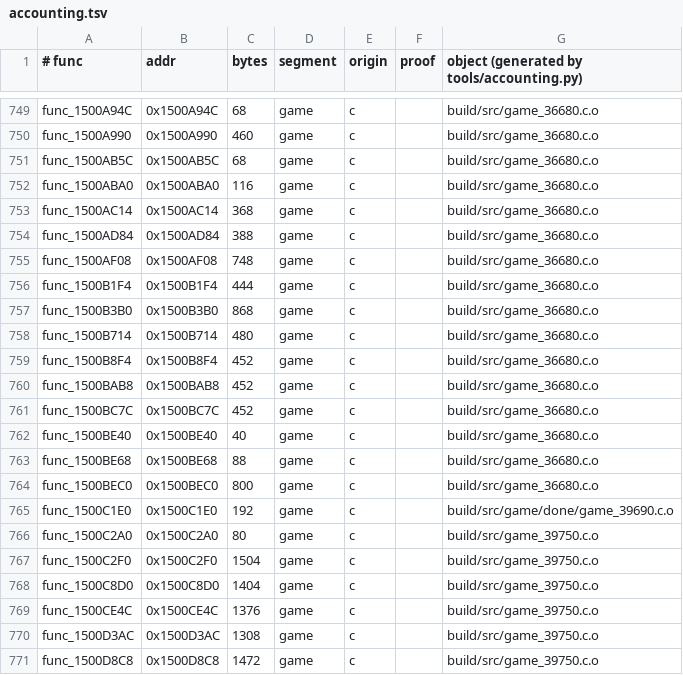
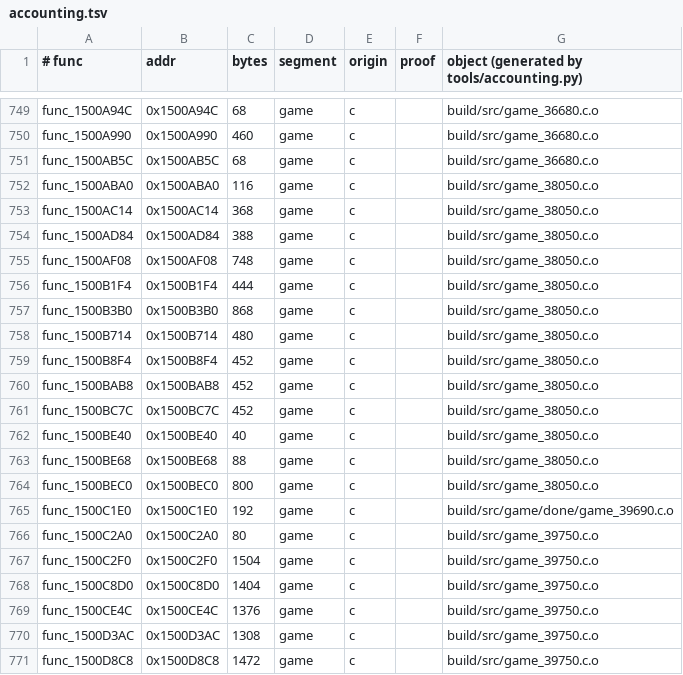
Before and after one commit to sholdee/conker-decomp, a TSV file: tools/accounting.tsv, drawn as a sheet; only a part is shown, gaps mark what is left out.

```diff
--- a/tools/accounting.tsv
+++ b/tools/accounting.tsv
@@ -751,15 +751,15 @@ func_1500A990	0x1500A990	460	game	c		build/src/game_36680.c.o
 func_1500AB5C	0x1500AB5C	68	game	c		build/src/game_36680.c.o
-func_1500ABA0	0x1500ABA0	116	game	c		build/src/game_36680.c.o
-func_1500AC14	0x1500AC14	368	game	c		build/src/game_36680.c.o
-func_1500AD84	0x1500AD84	388	game	c		build/src/game_36680.c.o
-func_1500AF08	0x1500AF08	748	game	c		build/src/game_36680.c.o
-func_1500B1F4	0x1500B1F4	444	game	c		build/src/game_36680.c.o
-func_1500B3B0	0x1500B3B0	868	game	c		build/src/game_36680.c.o
-func_1500B714	0x1500B714	480	game	c		build/src/game_36680.c.o
-func_1500B8F4	0x1500B8F4	452	game	c		build/src/game_36680.c.o
-func_1500BAB8	0x1500BAB8	452	game	c		build/src/game_36680.c.o
-func_1500BC7C	0x1500BC7C	452	game	c		build/src/game_36680.c.o
-func_1500BE40	0x1500BE40	40	game	c		build/src/game_36680.c.o
-func_1500BE68	0x1500BE68	88	game	c		build/src/game_36680.c.o
-func_1500BEC0	0x1500BEC0	800	game	c		build/src/game_36680.c.o
+func_1500ABA0	0x1500ABA0	116	game	c		build/src/game_38050.c.o
+func_1500AC14	0x1500AC14	368	game	c		build/src/game_38050.c.o
+func_1500AD84	0x1500AD84	388	game	c		build/src/game_38050.c.o
+func_1500AF08	0x1500AF08	748	game	c		build/src/game_38050.c.o
+func_1500B1F4	0x1500B1F4	444	game	c		build/src/game_38050.c.o
+func_1500B3B0	0x1500B3B0	868	game	c		build/src/game_38050.c.o
+func_1500B714	0x1500B714	480	game	c		build/src/game_38050.c.o
+func_1500B8F4	0x1500B8F4	452	game	c		build/src/game_38050.c.o
+func_1500BAB8	0x1500BAB8	452	game	c		build/src/game_38050.c.o
+func_1500BC7C	0x1500BC7C	452	game	c		build/src/game_38050.c.o
+func_1500BE40	0x1500BE40	40	game	c		build/src/game_38050.c.o
+func_1500BE68	0x1500BE68	88	game	c		build/src/game_38050.c.o
+func_1500BEC0	0x1500BEC0	800	game	c		build/src/game_38050.c.o
 func_1500C1E0	0x1500C1E0	192	game	c		build/src/game/done/game_39690.c.o
```
Also changed, not shown: 5 other files.
